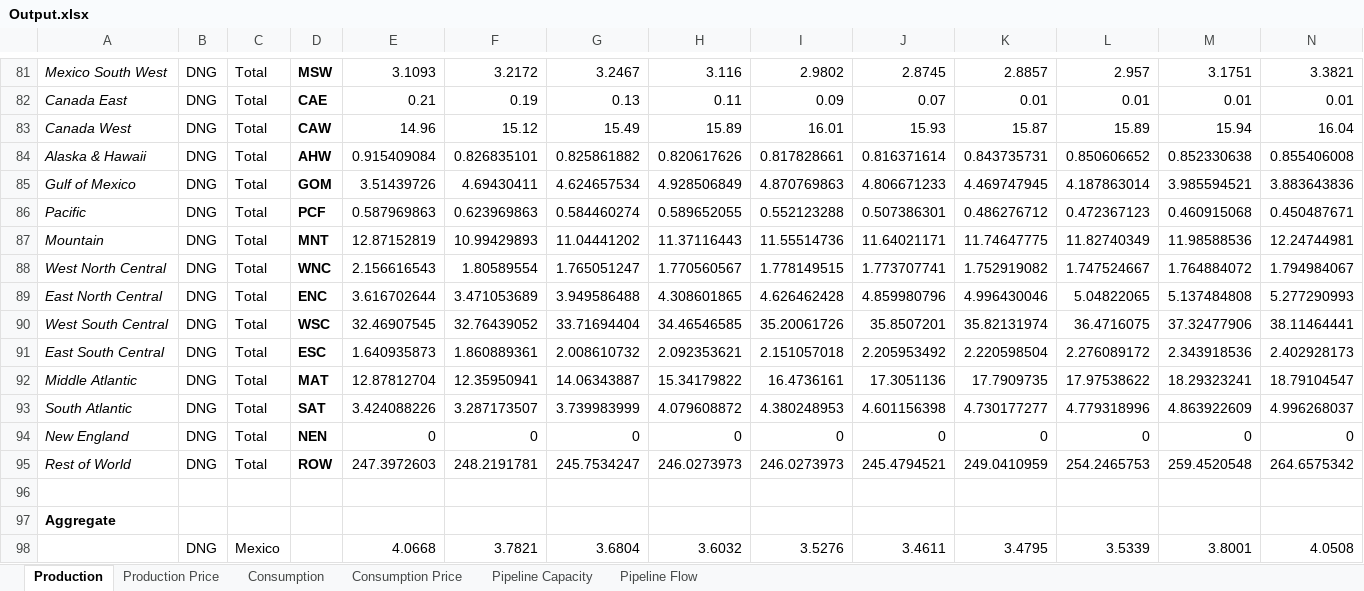
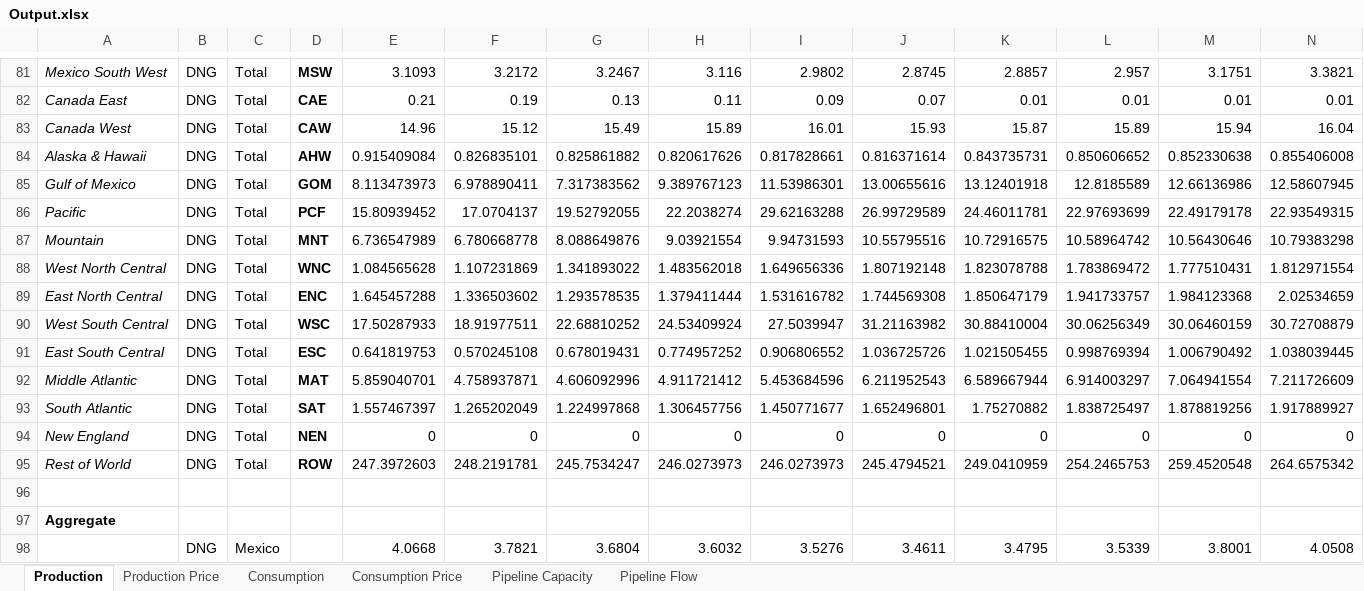
Before and after one commit to daniel-h-chu/MODL, an Excel workbook: Include/All/Output.xlsx, sheet Production, drawn as a sheet; only a part is shown, gaps mark what is left out; values as stored, in another font and other column widths than the file's, no borders; removed rows and columns are numbered as before the commit, all else as after; rows hold the shown columns only; the diff covers the shown part only; the diff names each change by its address in the sheet, - before the commit and + after, or states it on an @@ line.

```diff
--- a/Include/All/Output.xlsx (sheet Production)
+++ b/Include/All/Output.xlsx (sheet Production)
-row 85: Gulf of Mexico | DNG | Total | GOM | 3.51439726 | 4.69430411 | 4.624657534 | 4.928506849 | 4.870769863 | 4.806671233 | 4.469747945 | 4.187863014 | 3.985594521 | 3.883643836
-row 86: Pacific | DNG | Total | PCF | 0.587969863 | 0.623969863 | 0.584460274 | 0.589652055 | 0.552123288 | 0.507386301 | 0.486276712 | 0.472367123 | 0.460915068 | 0.450487671
-row 87: Mountain | DNG | Total | MNT | 12.87152819 | 10.99429893 | 11.04441202 | 11.37116443 | 11.55514736 | 11.64021171 | 11.74647775 | 11.82740349 | 11.98588536 | 12.24744981
-row 88: West North Central | DNG | Total | WNC | 2.156616543 | 1.80589554 | 1.765051247 | 1.770560567 | 1.778149515 | 1.773707741 | 1.752919082 | 1.747524667 | 1.764884072 | 1.794984067
-row 89: East North Central | DNG | Total | ENC | 3.616702644 | 3.471053689 | 3.949586488 | 4.308601865 | 4.626462428 | 4.859980796 | 4.996430046 | 5.04822065 | 5.137484808 | 5.277290993
-row 90: West South Central | DNG | Total | WSC | 32.46907545 | 32.76439052 | 33.71694404 | 34.46546585 | 35.20061726 | 35.8507201 | 35.82131974 | 36.4716075 | 37.32477906 | 38.11464441
-row 91: East South Central | DNG | Total | ESC | 1.640935873 | 1.860889361 | 2.008610732 | 2.092353621 | 2.151057018 | 2.205953492 | 2.220598504 | 2.276089172 | 2.343918536 | 2.402928173
-row 92: Middle Atlantic | DNG | Total | MAT | 12.87812704 | 12.35950941 | 14.06343887 | 15.34179822 | 16.4736161 | 17.3051136 | 17.7909735 | 17.97538622 | 18.29323241 | 18.79104547
-row 93: South Atlantic | DNG | Total | SAT | 3.424088226 | 3.287173507 | 3.739983999 | 4.079608872 | 4.380248953 | 4.601156398 | 4.730177277 | 4.779318996 | 4.863922609 | 4.996268037
+row 85: Gulf of Mexico | DNG | Total | GOM | 8.113473973 | 6.978890411 | 7.317383562 | 9.389767123 | 11.53986301 | 13.00655616 | 13.12401918 | 12.8185589 | 12.66136986 | 12.58607945
+row 86: Pacific | DNG | Total | PCF | 15.80939452 | 17.0704137 | 19.52792055 | 22.2038274 | 29.62163288 | 26.99729589 | 24.46011781 | 22.97693699 | 22.49179178 | 22.93549315
+row 87: Mountain | DNG | Total | MNT | 6.736547989 | 6.780668778 | 8.088649876 | 9.03921554 | 9.94731593 | 10.55795516 | 10.72916575 | 10.58964742 | 10.56430646 | 10.79383298
+row 88: West North Central | DNG | Total | WNC | 1.084565628 | 1.107231869 | 1.341893022 | 1.483562018 | 1.649656336 | 1.807192148 | 1.823078788 | 1.783869472 | 1.777510431 | 1.812971554
+row 89: East North Central | DNG | Total | ENC | 1.645457288 | 1.336503602 | 1.293578535 | 1.379411444 | 1.531616782 | 1.744569308 | 1.850647179 | 1.941733757 | 1.984123368 | 2.02534659
+row 90: West South Central | DNG | Total | WSC | 17.50287933 | 18.91977511 | 22.68810252 | 24.53409924 | 27.5039947 | 31.21163982 | 30.88410004 | 30.06256349 | 30.06460159 | 30.72708879
+row 91: East South Central | DNG | Total | ESC | 0.641819753 | 0.570245108 | 0.678019431 | 0.774957252 | 0.906806552 | 1.036725726 | 1.021505455 | 0.998769394 | 1.006790492 | 1.038039445
+row 92: Middle Atlantic | DNG | Total | MAT | 5.859040701 | 4.758937871 | 4.606092996 | 4.911721412 | 5.453684596 | 6.211952543 | 6.589667944 | 6.914003297 | 7.064941554 | 7.211726609
+row 93: South Atlantic | DNG | Total | SAT | 1.557467397 | 1.265202049 | 1.224997868 | 1.306457756 | 1.450771677 | 1.652496801 | 1.75270882 | 1.838725497 | 1.878819256 | 1.917889927
```
Also changed, not shown: 16 added rows and 16 removed rows elsewhere in this sheet, sheet Production Price, Include/All/can_pip_cap.xlsx, Include/All/mex_pip_cap_bcfd.xlsx, 13 other files.
